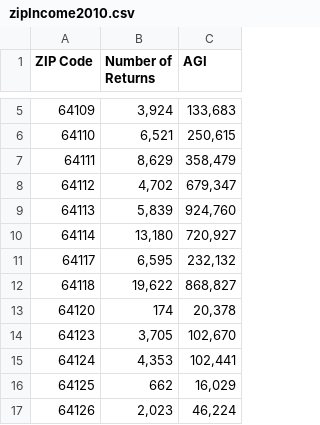
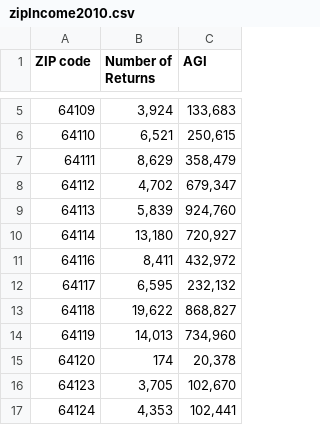
Before and after one commit to sjhaluck/KCMO-Property-and-Crime, a CSV file: zipIncome2010.csv, drawn as a sheet; only a part is shown, gaps mark what is left out; the shorter side is filled out with more unchanged rows; the diff names each change by its address in the sheet, - before the commit and + after, or states it on an @@ line.

```diff
--- a/zipIncome2010.csv
+++ b/zipIncome2010.csv
-A1: ZIP Code
+A1: ZIP code
+row 11: 64116 | 8,411 | 432,972
+row 14: 64119 | 14,013 | 734,960
```
Also changed, not shown: 32 other files.
